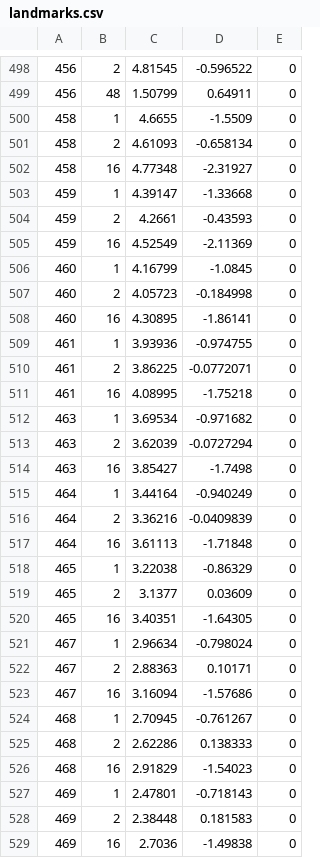
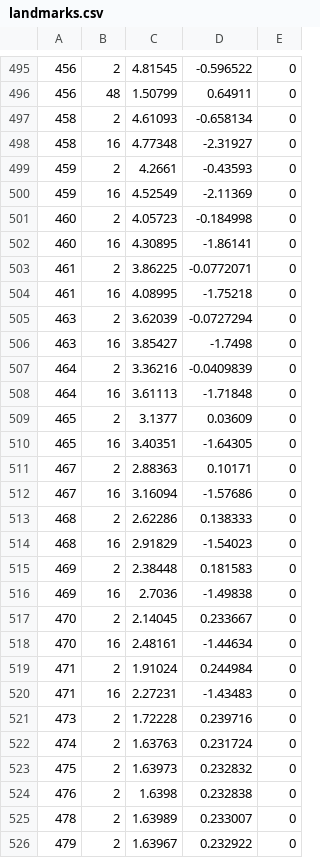
Before and after one commit to MRSD2018/GroundsWreckers, a CSV file: solver/Results/firstfloor_hallway/landmarks.csv, drawn as a sheet; only a part is shown, gaps mark what is left out; the shorter side is filled out with more unchanged rows; the diff covers the shown part only; the diff names each change by its address in the sheet, - before the commit and + after, or states it on an @@ line.

Commit message:
removed dup landmark from hallway and resolved

```diff
--- a/solver/Results/firstfloor_hallway/landmarks.csv
+++ b/solver/Results/firstfloor_hallway/landmarks.csv
-row 500: 458 | 1 | 4.6655 | -1.5509 | 0
-row 503: 459 | 1 | 4.39147 | -1.33668 | 0
-row 506: 460 | 1 | 4.16799 | -1.0845 | 0
-row 509: 461 | 1 | 3.93936 | -0.974755 | 0
-row 512: 463 | 1 | 3.69534 | -0.971682 | 0
-row 515: 464 | 1 | 3.44164 | -0.940249 | 0
-row 518: 465 | 1 | 3.22038 | -0.86329 | 0
-row 521: 467 | 1 | 2.96634 | -0.798024 | 0
-row 524: 468 | 1 | 2.70945 | -0.761267 | 0
-row 527: 469 | 1 | 2.47801 | -0.718143 | 0
```
Also changed, not shown: 21 removed rows elsewhere in this file, 2 other files.
